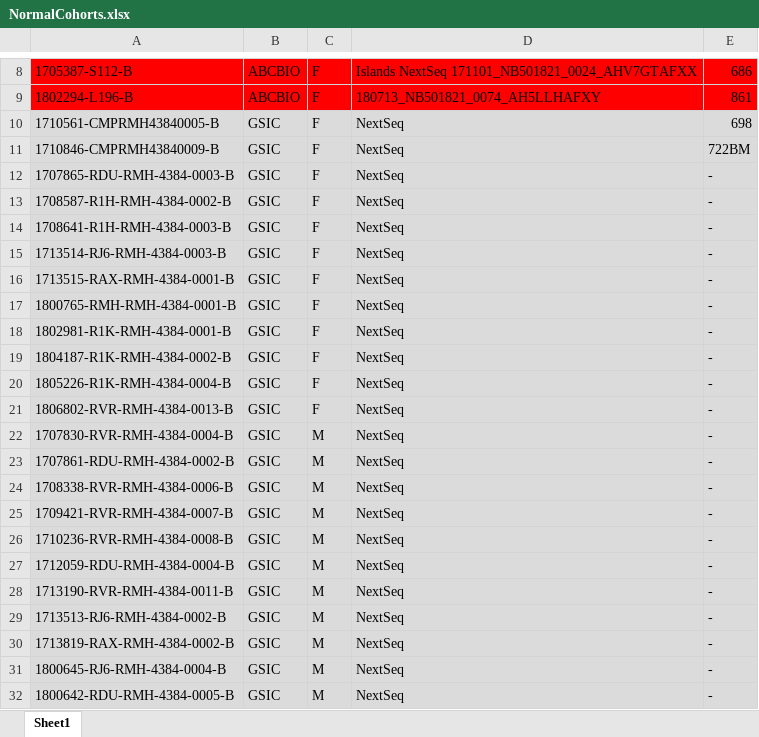
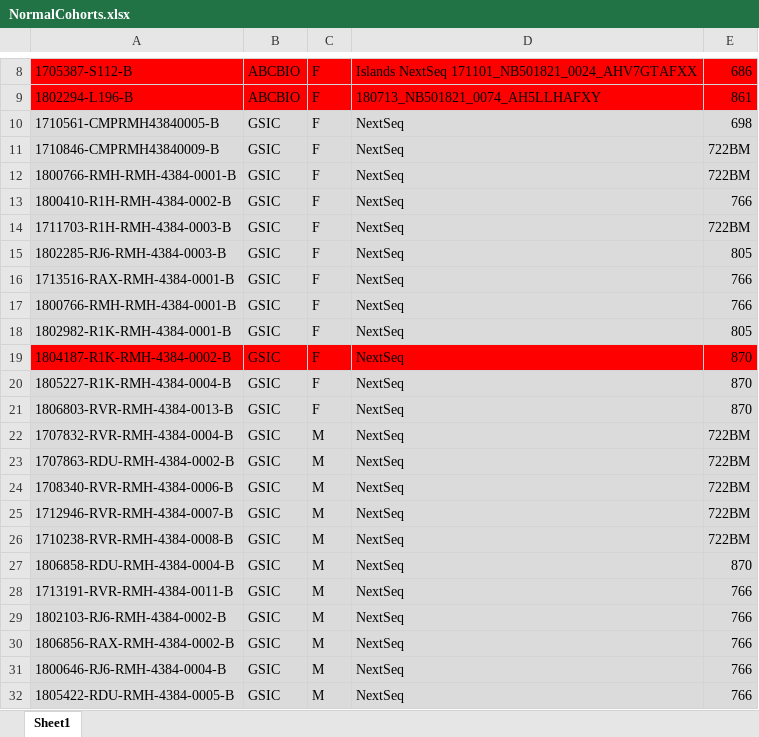
Before and after one commit to SabriJamal/geneCN, an Excel workbook: Home/NormalCohortListPerPanel/NormalCohorts.xlsx, sheet Sheet1, drawn as a sheet; only a part is shown, gaps mark what is left out; values as stored, in another font and other column widths than the file's, no borders; the diff covers the shown part only; the diff names each change by its address in the sheet, - before the commit and + after, or states it on an @@ line.

Commit message:
Documented changes for selected samples for cohort normals in excel sheet

```diff
--- a/Home/NormalCohortListPerPanel/NormalCohorts.xlsx (sheet Sheet1)
+++ b/Home/NormalCohortListPerPanel/NormalCohorts.xlsx (sheet Sheet1)
-A12: 1707865-RDU-RMH-4384-0003-B
+A12: 1800766-RMH-RMH-4384-0001-B
-E12: -
+E12: 722BM
-A13: 1708587-R1H-RMH-4384-0002-B
+A13: 1800410-R1H-RMH-4384-0002-B
-E13: -
+E13: 766
-A14: 1708641-R1H-RMH-4384-0003-B
+A14: 1711703-R1H-RMH-4384-0003-B
-E14: -
+E14: 722BM
-A15: 1713514-RJ6-RMH-4384-0003-B
+A15: 1802285-RJ6-RMH-4384-0003-B
-E15: -
+E15: 805
-A16: 1713515-RAX-RMH-4384-0001-B
+A16: 1713516-RAX-RMH-4384-0001-B
-E16:E17: -
+E16:E17: 766
-A17: 1800765-RMH-RMH-4384-0001-B
+A17: 1800766-RMH-RMH-4384-0001-B
-A18: 1802981-R1K-RMH-4384-0001-B
+A18: 1802982-R1K-RMH-4384-0001-B
-E18: -
+E18: 805
-A19:E19 fill: #DBDBDB
+A19:E19 fill: #FF0000
-E19:E21: -
+E19:E21: 870
-A20: 1805226-R1K-RMH-4384-0004-B
+A20: 1805227-R1K-RMH-4384-0004-B
-A21: 1806802-RVR-RMH-4384-0013-B
+A21: 1806803-RVR-RMH-4384-0013-B
-A22: 1707830-RVR-RMH-4384-0004-B
+A22: 1707832-RVR-RMH-4384-0004-B
-E22:E26: -
+E22:E26: 722BM
-A23: 1707861-RDU-RMH-4384-0002-B
+A23: 1707863-RDU-RMH-4384-0002-B
-A24: 1708338-RVR-RMH-4384-0006-B
+A24: 1708340-RVR-RMH-4384-0006-B
-A25: 1709421-RVR-RMH-4384-0007-B
+A25: 1712946-RVR-RMH-4384-0007-B
-A26: 1710236-RVR-RMH-4384-0008-B
+A26: 1710238-RVR-RMH-4384-0008-B
-A27: 1712059-RDU-RMH-4384-0004-B
+A27: 1806858-RDU-RMH-4384-0004-B
-E27: -
+E27: 870
-A28: 1713190-RVR-RMH-4384-0011-B
+A28: 1713191-RVR-RMH-4384-0011-B
-E28:E32: -
+E28:E32: 766
-A29: 1713513-RJ6-RMH-4384-0002-B
+A29: 1802103-RJ6-RMH-4384-0002-B
-A30: 1713819-RAX-RMH-4384-0002-B
+A30: 1806856-RAX-RMH-4384-0002-B
-A31: 1800645-RJ6-RMH-4384-0004-B
+A31: 1800646-RJ6-RMH-4384-0004-B
-A32: 1800642-RDU-RMH-4384-0005-B
+A32: 1805422-RDU-RMH-4384-0005-B
```
Also changed, not shown: 20 edited cells and cell formats elsewhere in this sheet.
